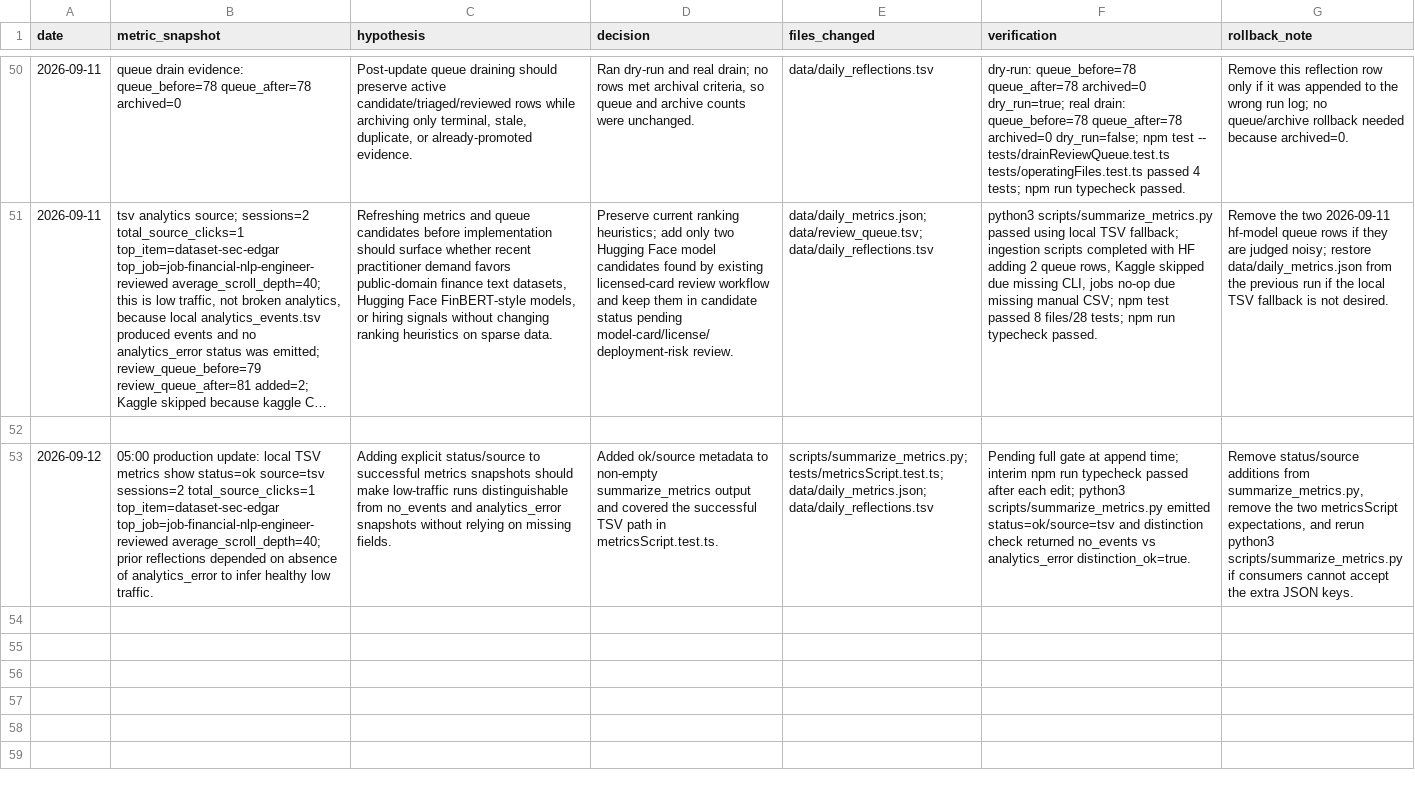
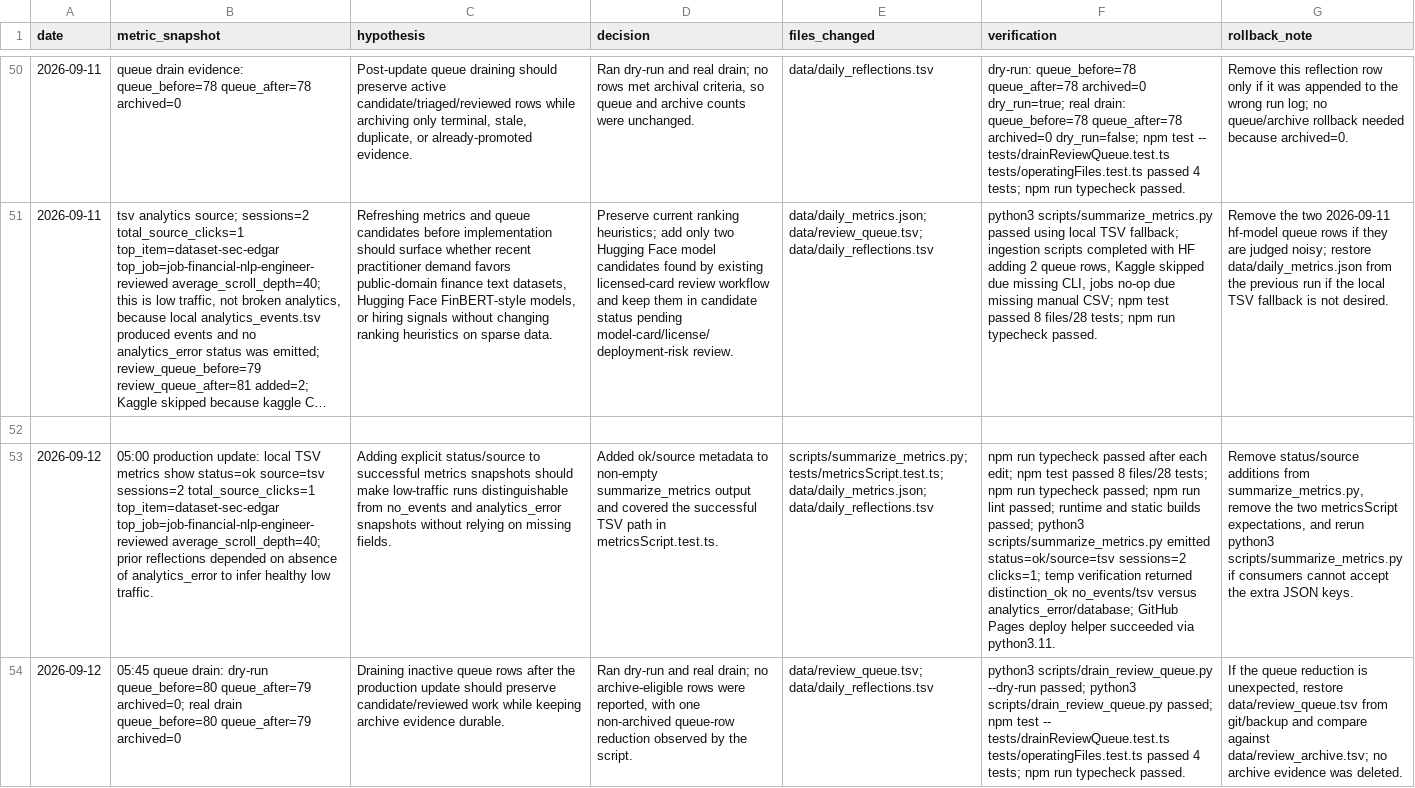
Before and after one commit to neoyipeng2018/finance-ai-radar, a TSV file: data/daily_reflections.tsv, drawn as a sheet; only a part is shown, gaps mark what is left out; long unchanged cells end in …; the diff covers the shown part only; the diff names each change by its address in the sheet, - before the commit and + after, or states it on an @@ line.

Commit message:
chore: sync daily finance ai radar source

```diff
--- a/data/daily_reflections.tsv
+++ b/data/daily_reflections.tsv
-F53 (verification): Pending full gate at append time; interim npm run typecheck passed after each edit; python3 scripts/summarize_metrics.py emitted status=ok/source=tsv and distinction check returned no_events vs analytics_error distinction_ok=true.
+F53 (verification): npm run typecheck passed after each edit; npm test passed 8 files/28 tests; npm run typecheck passed; npm run lint passed; runtime and static builds passed; python3 scripts/summarize_metrics.py emitted status=ok/source=tsv sessions=2 clicks=1; temp verification returned distinction_ok no_events/tsv versus analytics_error/database; GitHub Pages deploy helper succeeded via python3.11.
+row 54: 2026-09-12 | 05:45 queue drain: dry-run queue_before=80 queue_after=79 archived=0; real drain queue_before=80 queue_after=79 archived=0 | Draining inactive queue rows after the production update should preserve candidate/reviewed work while keeping archive evidence durable. | Ran dry-run and real drain; no archive-eligible rows were reported, with one non-archived queue-row reduction observed by the script. | data/review_queue.tsv; data/daily_reflections.tsv | python3 scripts/drain_review_queue.py --dry-run passed; python3 scripts/drain_review_queue.py passed; npm test -- tests/drainReviewQueue.test.ts tests/operatingFiles.test.ts passed 4 tests; npm run typecheck passed. | If the queue reduction is unexpected, restore data/review_queue.tsv from git/backup and compare against data/review_archive.tsv; no archive evidence was deleted.
```
Also changed, not shown: 1 added row elsewhere in this file, data/review_queue.tsv, 2 other files.
